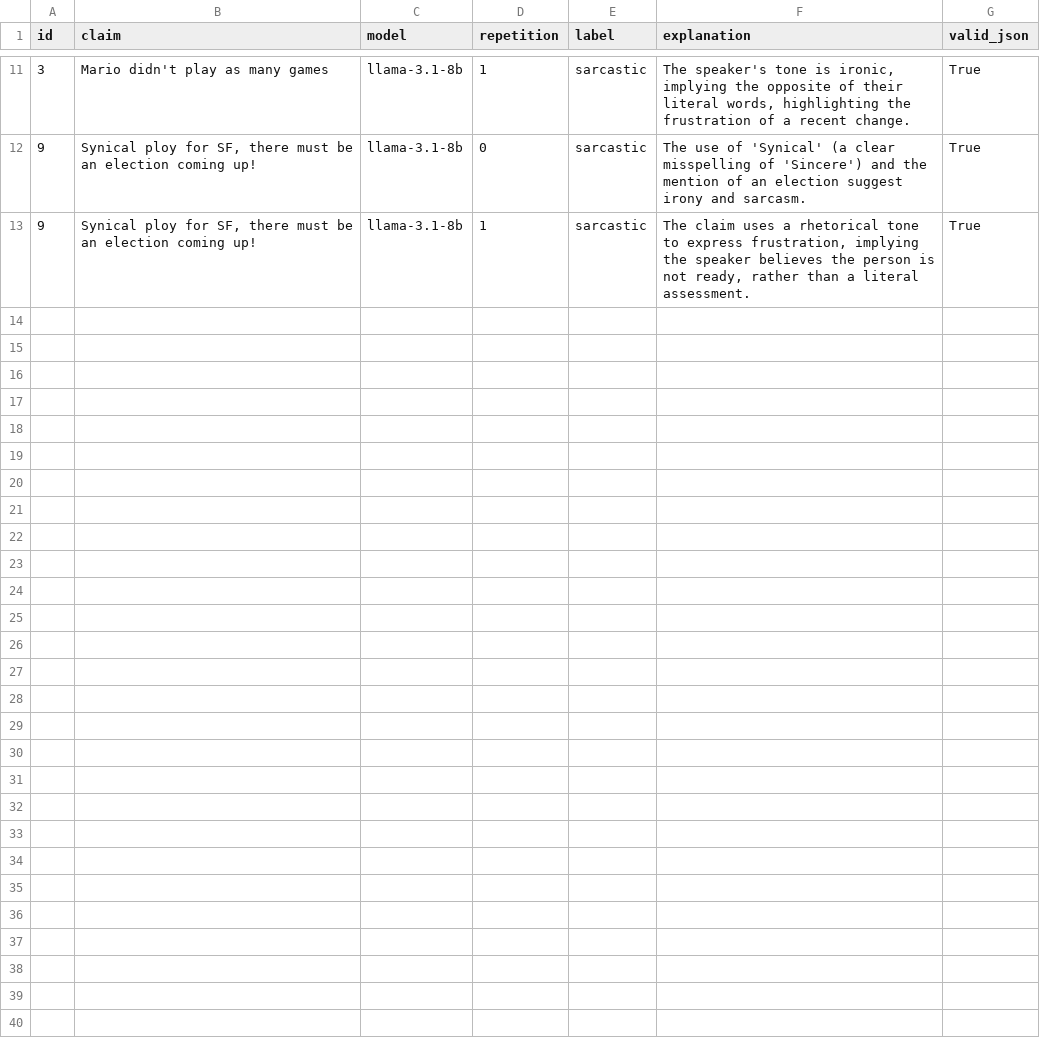
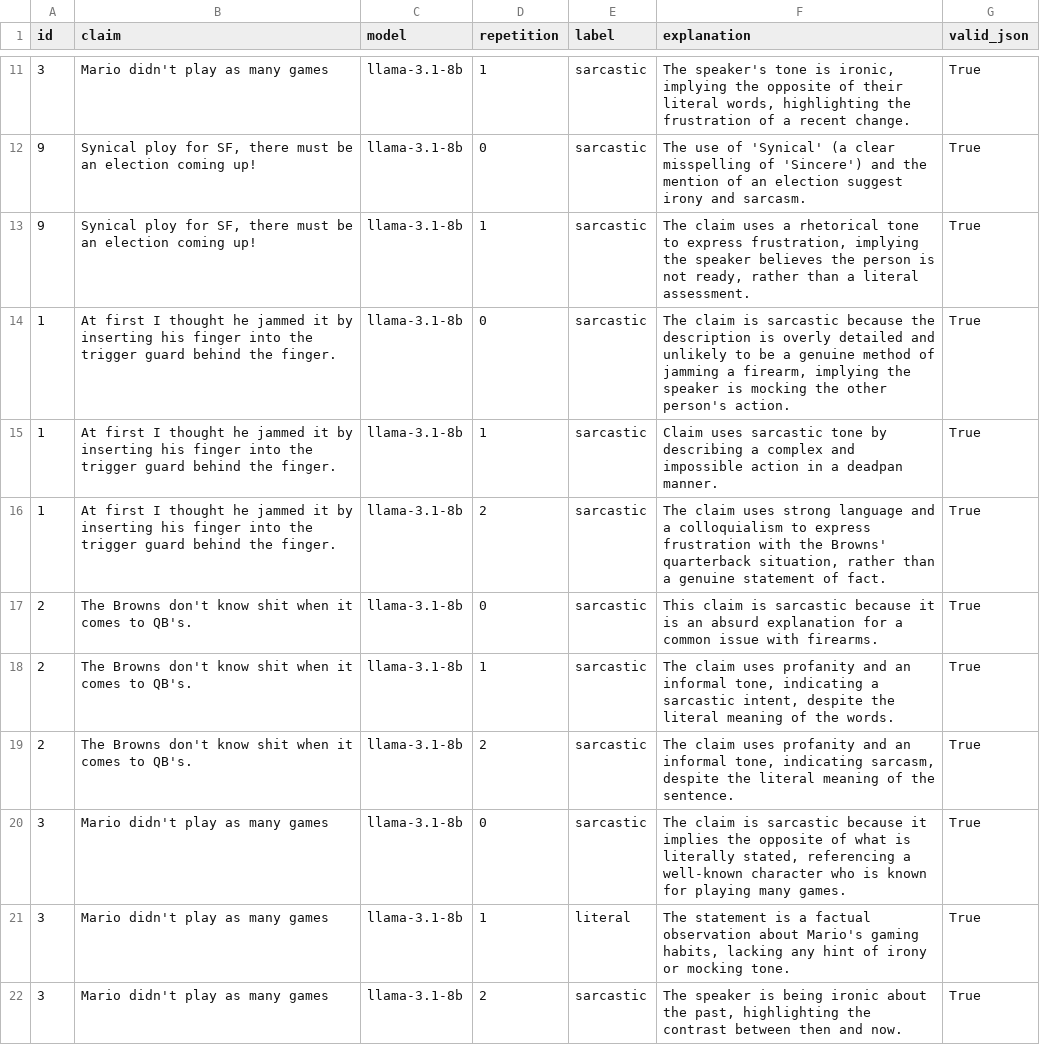
Before and after one commit to fridanl/thesis-mas, a CSV file: results/first/llama-3.1-8b-sarcasm.csv, drawn as a sheet; only a part is shown, gaps mark what is left out; the diff covers the shown part only; the diff names each change by its address in the sheet, - before the commit and + after, or states it on an @@ line.

```diff
--- a/results/first/llama-3.1-8b-sarcasm.csv
+++ b/results/first/llama-3.1-8b-sarcasm.csv
+row 14: 1 | At first I thought he jammed it by inserting his finger into the trigger guard behind the finger. | llama-3.1-8b | 0 | sarcastic | The claim is sarcastic because the description is overly detailed and unlikely to be a genuine method of jamming a firearm, implying the speaker is mocking the other person's action. | True
+row 15: 1 | At first I thought he jammed it by inserting his finger into the trigger guard behind the finger. | llama-3.1-8b | 1 | sarcastic | Claim uses sarcastic tone by describing a complex and impossible action in a deadpan manner. | True
+row 16: 1 | At first I thought he jammed it by inserting his finger into the trigger guard behind the finger. | llama-3.1-8b | 2 | sarcastic | The claim uses strong language and a colloquialism to express frustration with the Browns' quarterback situation, rather than a genuine statement of fact. | True
+row 17: 2 | The Browns don't know shit when it comes to QB's. | llama-3.1-8b | 0 | sarcastic | This claim is sarcastic because it is an absurd explanation for a common issue with firearms. | True
+row 18: 2 | The Browns don't know shit when it comes to QB's. | llama-3.1-8b | 1 | sarcastic | The claim uses profanity and an informal tone, indicating a sarcastic intent, despite the literal meaning of the words. | True
+row 19: 2 | The Browns don't know shit when it comes to QB's. | llama-3.1-8b | 2 | sarcastic | The claim uses profanity and an informal tone, indicating sarcasm, despite the literal meaning of the sentence. | True
+row 20: 3 | Mario didn't play as many games | llama-3.1-8b | 0 | sarcastic | The claim is sarcastic because it implies the opposite of what is literally stated, referencing a well-known character who is known for playing many games. | True
+row 21: 3 | Mario didn't play as many games | llama-3.1-8b | 1 | literal | The statement is a factual observation about Mario's gaming habits, lacking any hint of irony or mocking tone. | True
+row 22: 3 | Mario didn't play as many games | llama-3.1-8b | 2 | sarcastic | The speaker is being ironic about the past, highlighting the contrast between then and now. | True
```
Also changed, not shown: 9 added rows elsewhere in this file, 3 other files.
